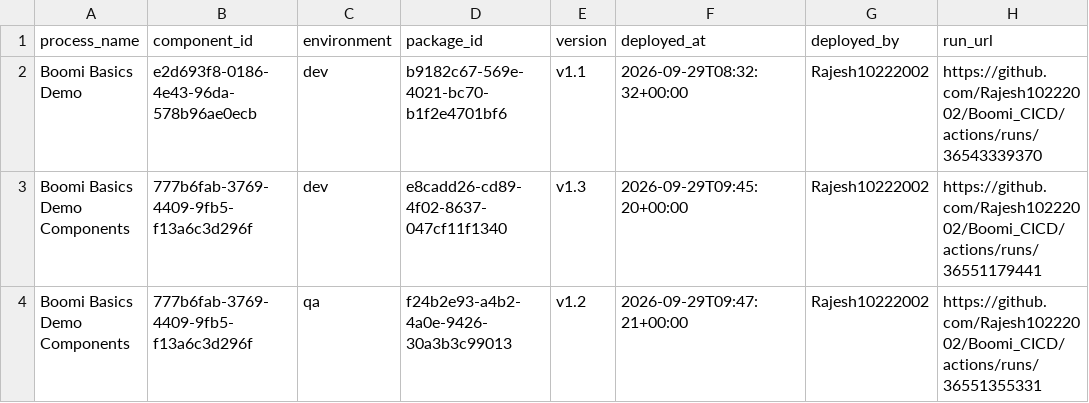
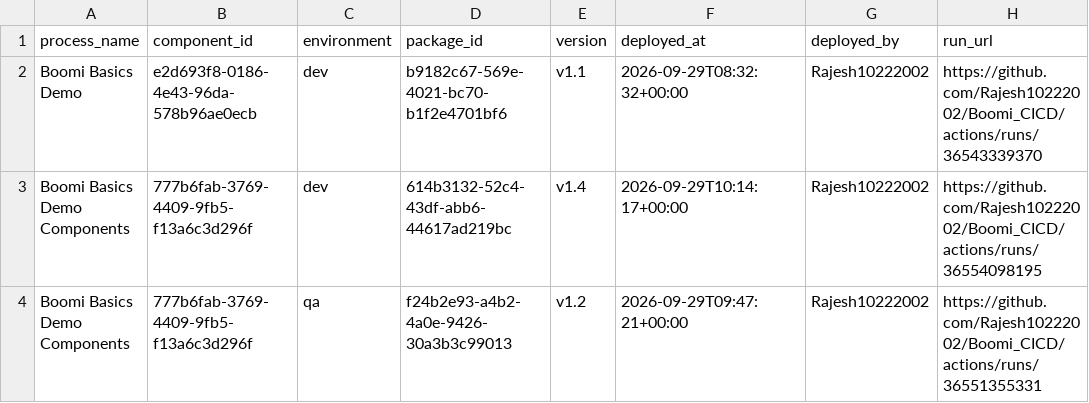
Before and after one commit to Rajesh10222002/Boomi_CICD, a CSV file: deployments/current.csv, drawn as a sheet.

```diff
--- a/deployments/current.csv
+++ b/deployments/current.csv
@@ -2,3 +2,3 @@ process_name,component_id,environment,package_id,version,deployed_at,deployed_by
 Boomi Basics Demo,e2d693f8-0186-4e43-96da-578b96ae0ecb,dev,b9182c67-569e-4021-bc70-b1f2e4701bf6,v1.1,2026-09-29T08:32:32+00:00,Rajesh10222002,https://github.com/Rajesh10222002/Boomi_CICD/actions/runs/36543339370
-Boomi Basics Demo Components,777b6fab-3769-4409-9fb5-f13a6c3d296f,dev,e8cadd26-cd89-4f02-8637-047cf11f1340,v1.3,2026-09-29T09:45:20+00:00,Rajesh10222002,https://github.com/Rajesh10222002/Boomi_CICD/actions/runs/36551179441
+Boomi Basics Demo Components,777b6fab-3769-4409-9fb5-f13a6c3d296f,dev,614b3132-52c4-43df-abb6-44617ad219bc,v1.4,2026-09-29T10:14:17+00:00,Rajesh10222002,https://github.com/Rajesh10222002/Boomi_CICD/actions/runs/36554098195
 Boomi Basics Demo Components,777b6fab-3769-4409-9fb5-f13a6c3d296f,qa,f24b2e93-a4b2-4a0e-9426-30a3b3c99013,v1.2,2026-09-29T09:47:21+00:00,Rajesh10222002,https://github.com/Rajesh10222002/Boomi_CICD/actions/runs/36551355331
```
Also changed, not shown: deployments/ledger.csv.
